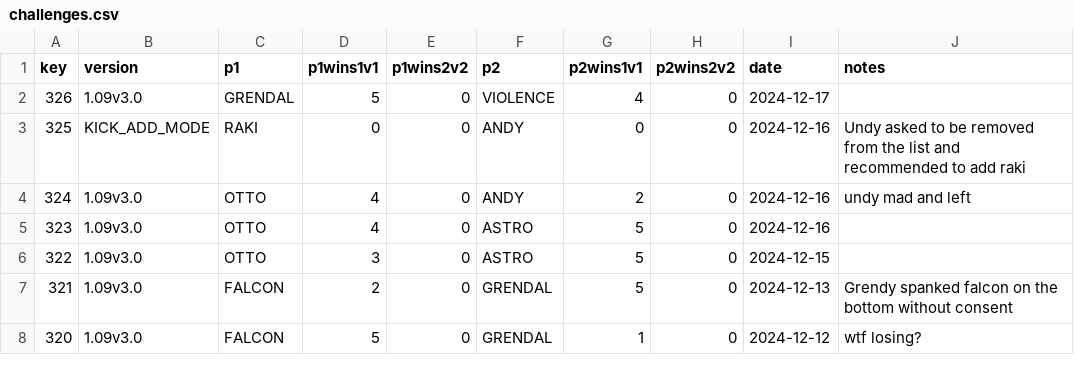
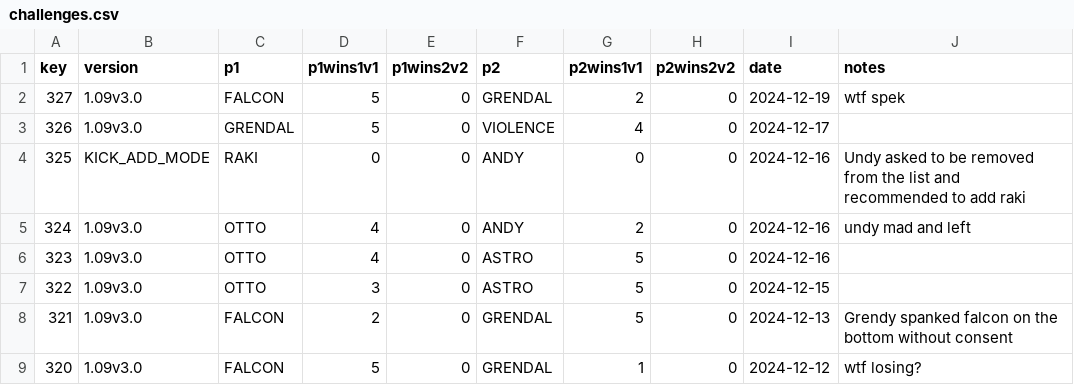
Before and after one commit to alexander5109/BFME2-ChallengeSystemTop10Players, a CSV file: data/challenges.csv, drawn as a sheet; only a part is shown; the diff names each change by its address in the sheet, - before the commit and + after, or states it on an @@ line.

```diff
--- a/data/challenges.csv
+++ b/data/challenges.csv
+row 2: 327 | 1.09v3.0 | FALCON | 5 | 0 | GRENDAL | 2 | 0 | 2024-12-19 | wtf spek
```
Also changed, not shown: 3 other files.
